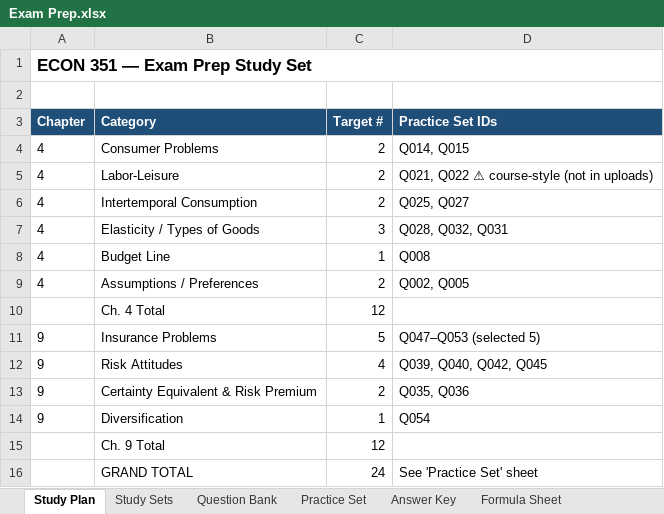
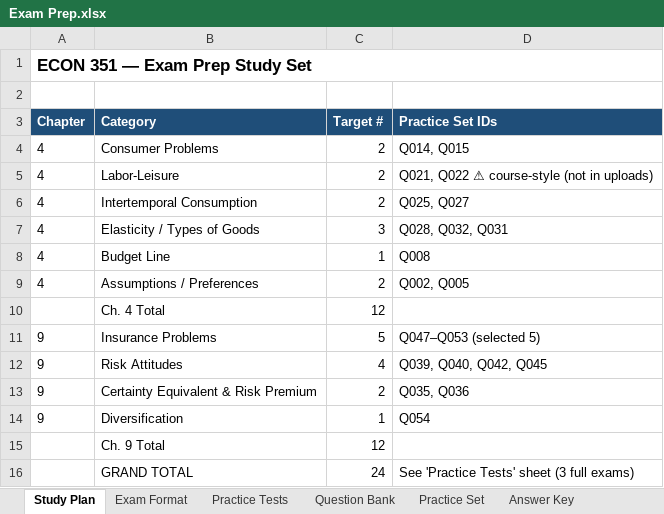
Before and after one commit to vengeanceaiUSC/econtest, an Excel workbook: Exam Prep.xlsx, sheet Study Plan, drawn as a sheet; values as stored, in another font and other column widths than the file's, no borders; the diff names each change by its address in the sheet, - before the commit and + after, or states it on an @@ line.

```diff
--- a/Exam Prep.xlsx (sheet Study Plan)
+++ b/Exam Prep.xlsx (sheet Study Plan)
-sheet tab: Study Sets
+sheet tab: Exam Format
+sheet tab: Practice Tests
-D16 (Practice Set IDs): See 'Practice Set' sheet
+D16 (Practice Set IDs): See 'Practice Tests' sheet (3 full exams)
```
Also changed, not shown: sheet Exam Format, 23 other files.
